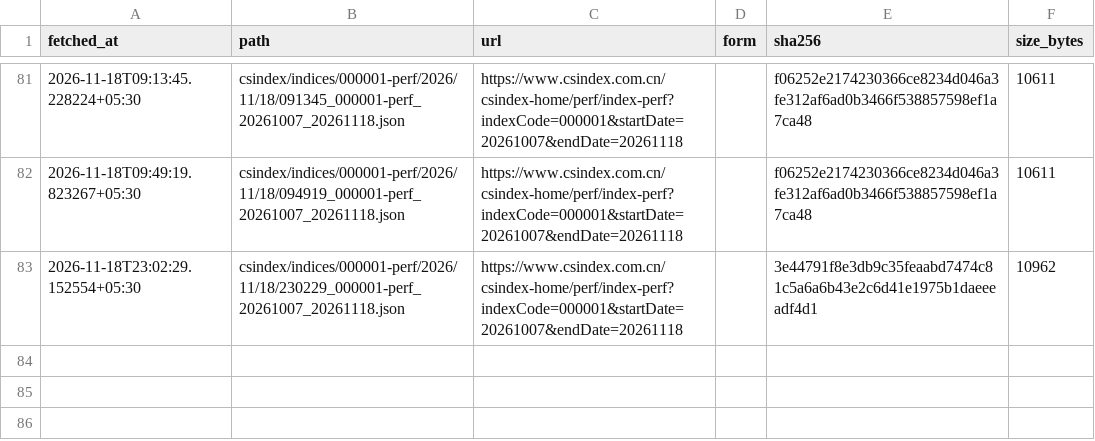
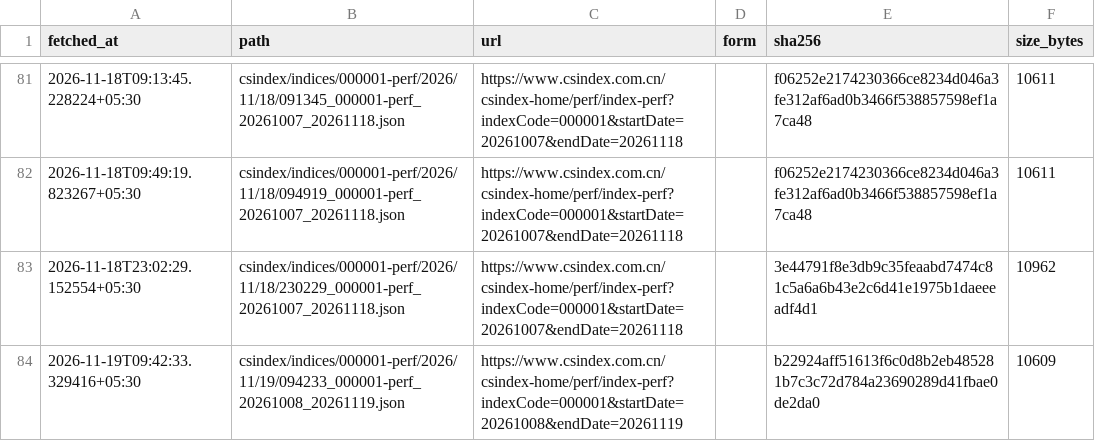
Before and after one commit to exepex/omenix-ingestion, a CSV file: research/data/manifests/global-cues/sse_composite.csv, drawn as a sheet; only a part is shown, gaps mark what is left out.

```diff
--- a/research/data/manifests/global-cues/sse_composite.csv
+++ b/research/data/manifests/global-cues/sse_composite.csv
@@ -83 +83,2 @@ fetched_at,path,url,form,sha256,size_bytes
 2026-11-18T23:02:29.152554+05:30,csindex/indices/000001-perf/2026/11/18/230229_000001-perf_20261007_20261118.json,https://www.csindex.com.cn/csindex-home/perf/index-perf?indexCode=000001&startDate=20261007&endDate=20261118,,3e44791f8e3db9c35feaabd7474c81c5a6a6b43e2c6d41e1975b1daeeeadf4d1,10962
+2026-11-19T09:42:33.329416+05:30,csindex/indices/000001-perf/2026/11/19/094233_000001-perf_20261008_20261119.json,https://www.csindex.com.cn/csindex-home/perf/index-perf?indexCode=000001&startDate=20261008&endDate=20261119,,b22924aff51613f6c0d8b2eb485281b7c3c72d784a23690289d41fbae0de2da0,10609
```
Also changed, not shown: research/data/manifests/global-cues/eurostoxx50_yahoo.csv, research/data/manifests/global-cues/sse_composite_yahoo.csv, 18 other files.
